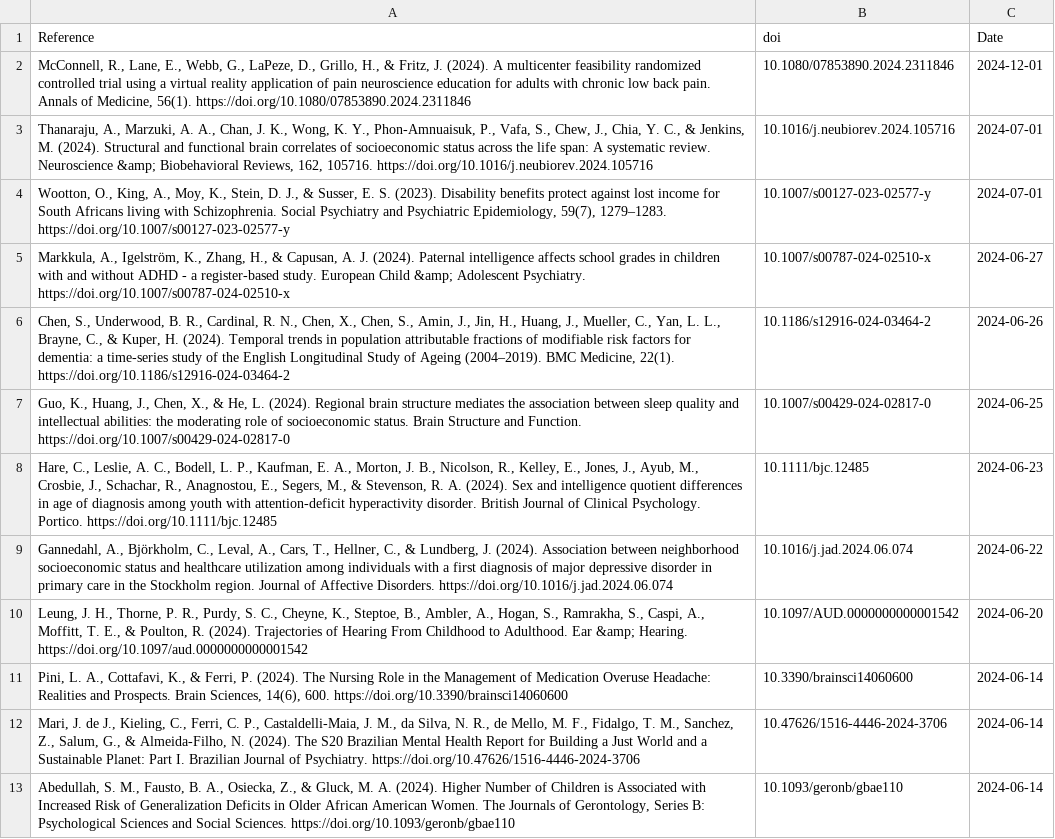
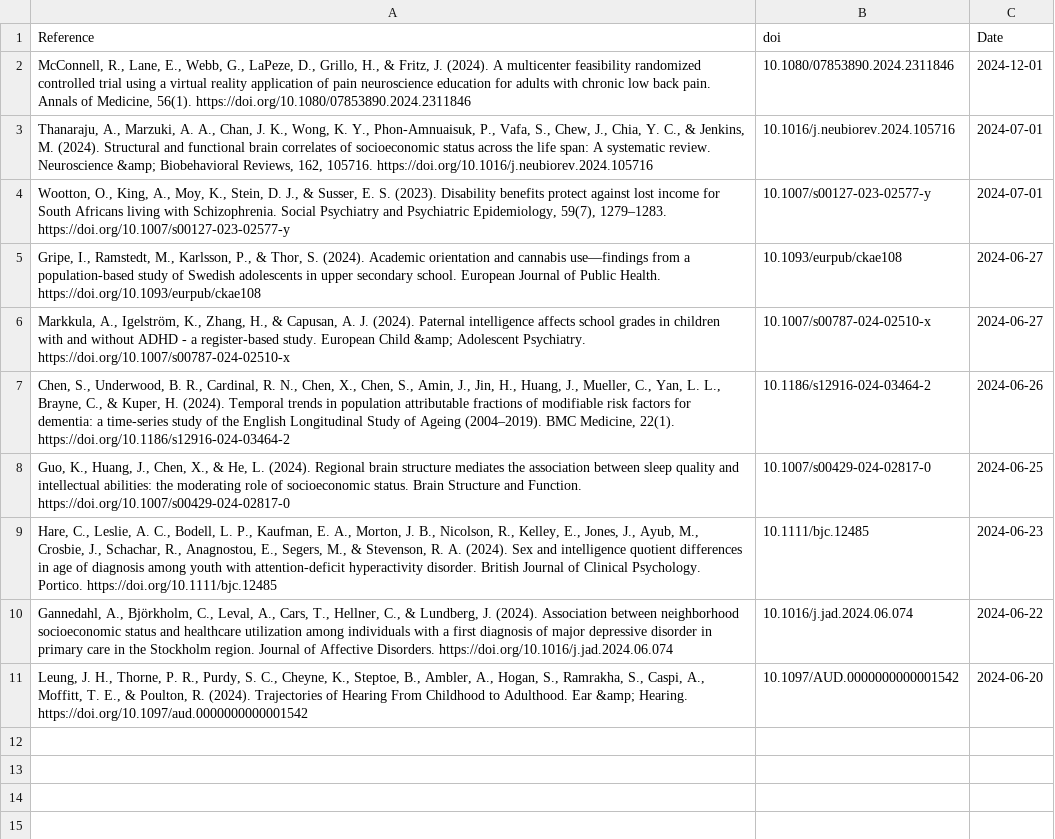
Before and after one commit to FedeGiovannetti/SESNeuroscienceRefs, a CSV file: SESneuroscienceRefs/Data/references_pubmed_ ((socioeconomic status) OR (poverty)) AND (neuroscience) .csv, drawn as a sheet; removed rows and columns are numbered as before the commit, all else as after; the diff names each change by its address in the sheet, - before the commit and + after, or states it on an @@ line.

```diff
--- a/SESneuroscienceRefs/Data/references_pubmed_ ((socioeconomic status) OR (poverty)) AND (neuroscience) .csv
+++ b/SESneuroscienceRefs/Data/references_pubmed_ ((socioeconomic status) OR (poverty)) AND (neuroscience) .csv
+row 5: Gripe, I., Ramstedt, M., Karlsson, P., & Thor, S. (2024). Academic orientation and cannabis use—findings from a population-based study of Swedish adolescents in upper secondary school. European Journal of Public Health. https://doi.org/10.1093/eurpub/ckae108 | 10.1093/eurpub/ckae108 | 2024-06-27
-row 11: Pini, L. A., Cottafavi, K., & Ferri, P. (2024). The Nursing Role in the Management of Medication Overuse Headache: Realities and Prospects. Brain Sciences, 14(6), 600. https://doi.org/10.3390/brainsci14060600 | 10.3390/brainsci14060600 | 2024-06-14
-row 12: Mari, J. de J., Kieling, C., Ferri, C. P., Castaldelli-Maia, J. M., da Silva, N. R., de Mello, M. F., Fidalgo, T. M., Sanchez, Z., Salum, G., & Almeida-Filho, N. (2024). The S20 Brazilian Mental Health Report for Building a Just World and a Sustainable Planet: Part I. Brazilian Journal of Psychiatry. https://doi.org/10.47626/1516-4446-2024-3706 | 10.47626/1516-4446-2024-3706 | 2024-06-14
-row 13: Abedullah, S. M., Fausto, B. A., Osiecka, Z., & Gluck, M. A. (2024). Higher Number of Children is Associated with Increased Risk of Generalization Deficits in Older African American Women. The Journals of Gerontology, Series B: Psychological Sciences and Social Sciences. https://doi.org/10.1093/geronb/gbae110 | 10.1093/geronb/gbae110 | 2024-06-14
```
